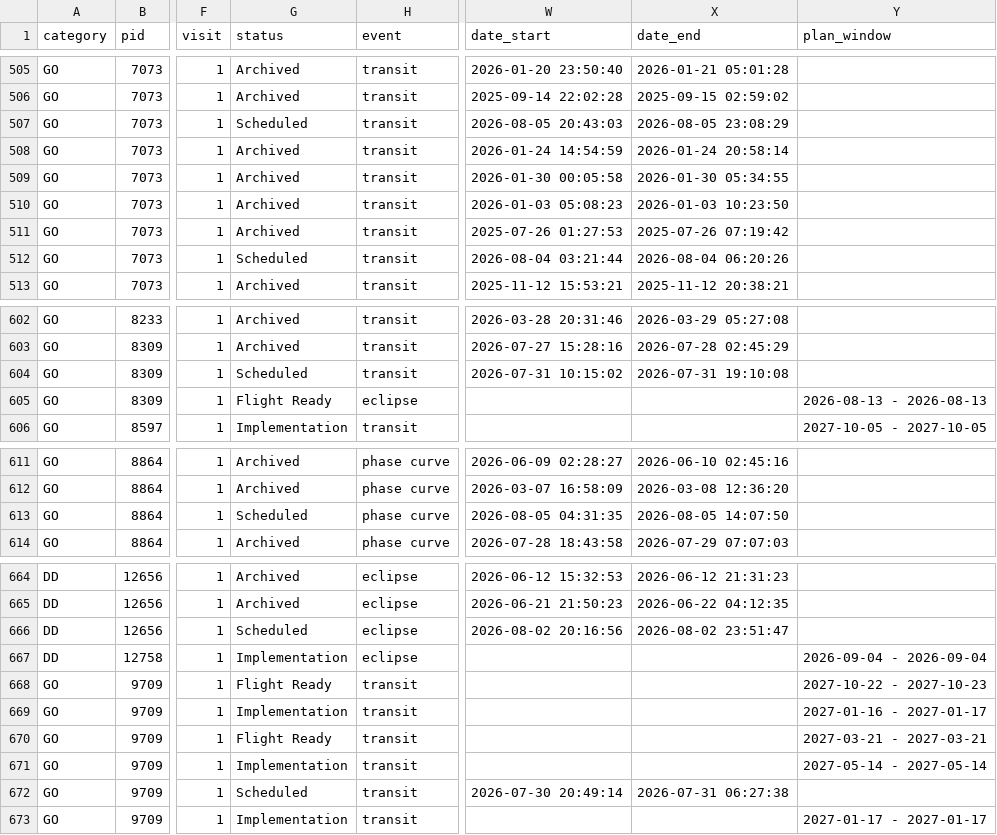
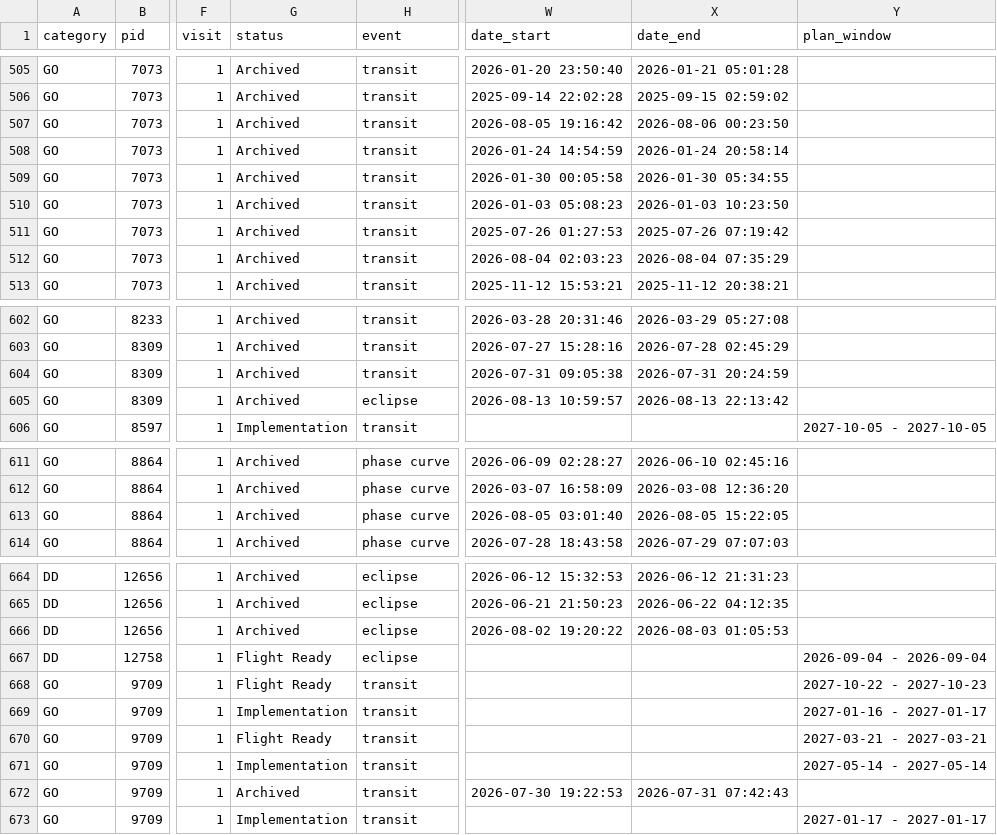
Before and after one commit to pcubillos/gen_tso, a CSV file: gen_tso/data/programs/jwst_tso_programs.csv, drawn as a sheet; only a part is shown, gaps mark what is left out; the diff covers the shown part only; the diff names each change by its address in the sheet, - before the commit and + after, or states it on an @@ line.

```diff
--- a/gen_tso/data/programs/jwst_tso_programs.csv
+++ b/gen_tso/data/programs/jwst_tso_programs.csv
-G507 (status): Scheduled
+G507 (status): Archived
-W507 (date_start): 2026-08-05 20:43:03
+W507 (date_start): 2026-08-05 19:16:42
-X507 (date_end): 2026-08-05 23:08:29
+X507 (date_end): 2026-08-06 00:23:50
-G512 (status): Scheduled
+G512 (status): Archived
-W512 (date_start): 2026-08-04 03:21:44
+W512 (date_start): 2026-08-04 02:03:23
-X512 (date_end): 2026-08-04 06:20:26
+X512 (date_end): 2026-08-04 07:35:29
-G604 (status): Scheduled
+G604 (status): Archived
-W604 (date_start): 2026-07-31 10:15:02
+W604 (date_start): 2026-07-31 09:05:38
-X604 (date_end): 2026-07-31 19:10:08
+X604 (date_end): 2026-07-31 20:24:59
-G605 (status): Flight Ready
+G605 (status): Archived
-W605 (date_start): (empty)
+W605 (date_start): 2026-08-13 10:59:57
-X605 (date_end): (empty)
+X605 (date_end): 2026-08-13 22:13:42
-Y605 (plan_window): 2026-08-13 - 2026-08-13
+Y605 (plan_window): (empty)
-G613 (status): Scheduled
+G613 (status): Archived
-W613 (date_start): 2026-08-05 04:31:35
+W613 (date_start): 2026-08-05 03:01:40
-X613 (date_end): 2026-08-05 14:07:50
+X613 (date_end): 2026-08-05 15:22:05
-G666 (status): Scheduled
+G666 (status): Archived
-W666 (date_start): 2026-08-02 20:16:56
+W666 (date_start): 2026-08-02 19:20:22
-X666 (date_end): 2026-08-02 23:51:47
+X666 (date_end): 2026-08-03 01:05:53
-G667 (status): Implementation
+G667 (status): Flight Ready
-G672 (status): Scheduled
+G672 (status): Archived
-W672 (date_start): 2026-07-30 20:49:14
+W672 (date_start): 2026-07-30 19:22:53
-X672 (date_end): 2026-07-31 06:27:38
+X672 (date_end): 2026-07-31 07:42:43
```
Also changed, not shown: 69 edited cells elsewhere in this file, gen_tso/data/trexolists.csv.
